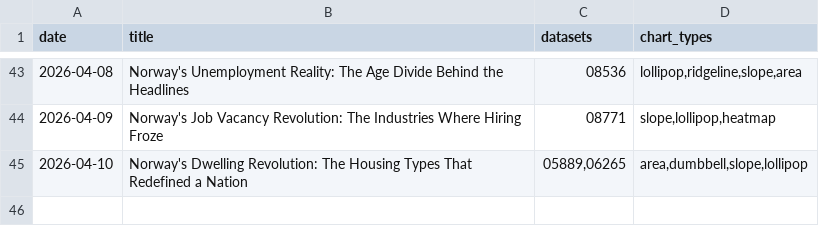
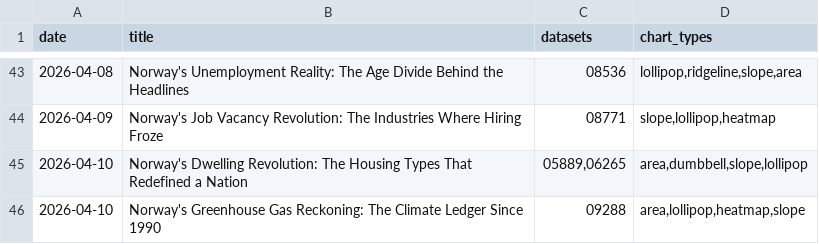
Before and after one commit to simbje/simbje.github.io, a CSV file: ssb-daily/posts/_topic_index.csv, drawn as a sheet; only a part is shown, gaps mark what is left out; the diff names each change by its address in the sheet, - before the commit and + after, or states it on an @@ line.

```diff
--- a/ssb-daily/posts/_topic_index.csv
+++ b/ssb-daily/posts/_topic_index.csv
+row 46: 2026-04-10 | Norway's Greenhouse Gas Reckoning: The Climate Ledger Since 1990 | 09288 | area,lollipop,heatmap,slope
```
Also changed, not shown: 2 other files.
